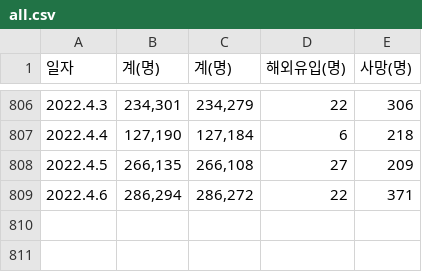
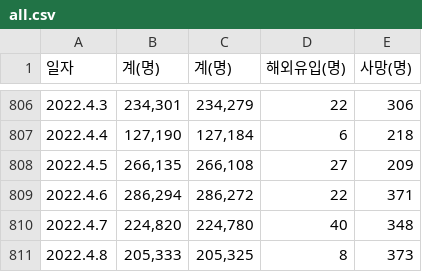
Before and after one commit to isingmodel/Covid_naive_fitting, a CSV file: all.csv, drawn as a sheet; only a part is shown, gaps mark what is left out.

Commit message:
ADD: new data

```diff
--- a/all.csv
+++ b/all.csv
@@ -809 +809,3 @@
 2022.4.6,"286,294","286,272",22,371
+2022.4.7,"224,820","224,780",40,348
+2022.4.8,"205,333","205,325",8,373
```
Also changed, not shown: 2 other files.
